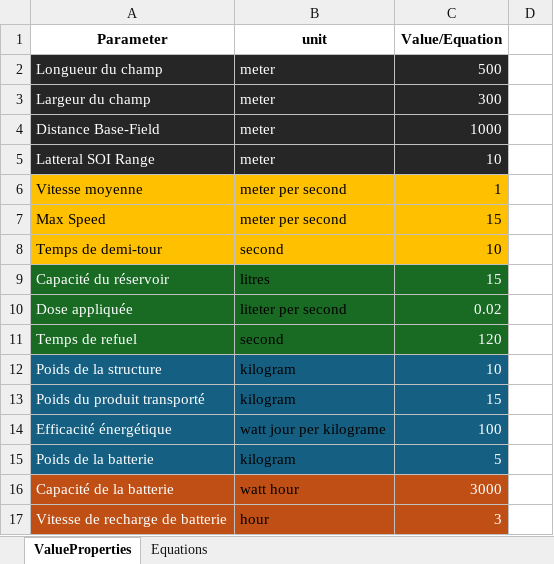
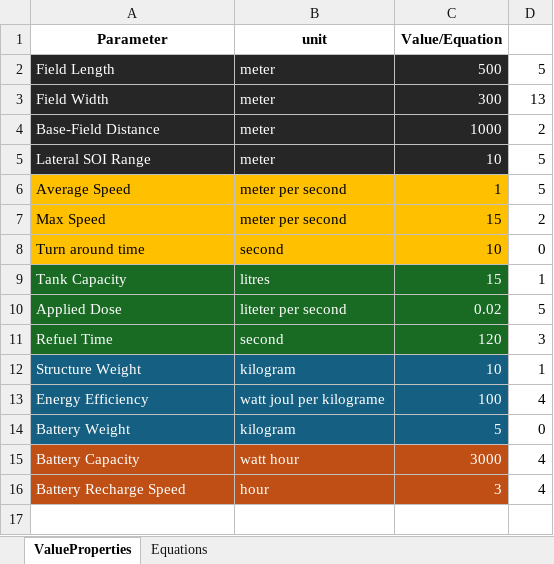
Before and after one commit to OMF-Open-MBSE-Framework/OMF, an Excel workbook: omf-example-plugin/src/main/java/com/samares_engineering/omf/omf_example_plugin/features/excel_to_parametric/UAV MOE Equation.xlsx, sheet ValueProperties, drawn as a sheet; values as stored, in another font and other column widths than the file's, no borders; removed rows and columns are numbered as before the commit, all else as after; the diff names each change by its address in the sheet, - before the commit and + after, or states it on an @@ line.

```diff
--- a/omf-example-plugin/src/main/java/com/samares_engineering/omf/omf_example_plugin/features/excel_to_parametric/UAV MOE Equation.xlsx (sheet ValueProperties)
+++ b/omf-example-plugin/src/main/java/com/samares_engineering/omf/omf_example_plugin/features/excel_to_parametric/UAV MOE Equation.xlsx (sheet ValueProperties)
-A2 (Parameter): Longueur du champ
+A2 (Parameter): Field Length
-D2: (empty)
+D2: 5
-A3 (Parameter): Largeur du champ
+A3 (Parameter): Field Width
-D3: (empty)
+D3: 13
-A4 (Parameter): Distance Base-Field
+A4 (Parameter): Base-Field Distance
-D4: (empty)
+D4: 2
-A5 (Parameter): Latteral SOI Range
+A5 (Parameter): Lateral SOI Range
-D5:D6: (empty)
+D5:D6: 5
-A6 (Parameter): Vitesse moyenne
+A6 (Parameter): Average Speed
-D7: (empty)
+D7: 2
-A8 (Parameter): Temps de demi-tour
+A8 (Parameter): Turn around time
-D8: (empty)
+D8: 0
-A9 (Parameter): Capacité du réservoir
+A9 (Parameter): Tank Capacity
-B9:B12 text colour: black
+B9:B12 text colour: #FFFFFF
-D9: (empty)
+D9: 1
-A10 (Parameter): Dose appliquée
+A10 (Parameter): Applied Dose
-D10: (empty)
+D10: 5
-A11 (Parameter): Temps de refuel
+A11 (Parameter): Refuel Time
-D11: (empty)
+D11: 3
-A12 (Parameter): Poids de la structure
+A12 (Parameter): Structure Weight
-D12: (empty)
+D12: 1
-row 13: Poids du produit transporté | kilogram | 15
-row 14: Efficacité énergétique | watt jour per kilograme | 100
+row 13: Energy Efficiency | watt joul per kilograme | 100 | 4
-A14 (Parameter): Poids de la batterie
+A14 (Parameter): Battery Weight
-B14:B16 text colour: black
+B14:B16 text colour: #FFFFFF
-D14: (empty)
+D14: 0
-A15 (Parameter): Capacité de la batterie
+A15 (Parameter): Battery Capacity
-D15:D16: (empty)
+D15:D16: 4
-A16 (Parameter): Vitesse de recharge de batterie
+A16 (Parameter): Battery Recharge Speed
```
Also changed, not shown: sheet Equations, formulas that keep their value, hidden cells, 1 other file.
